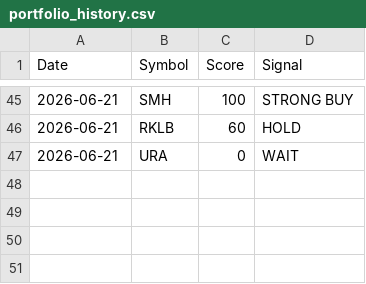
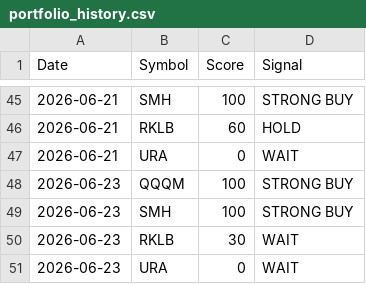
Before and after one commit to totodavil-collab/StockScanner, a CSV file: portfolio_history.csv, drawn as a sheet; only a part is shown, gaps mark what is left out.

```diff
--- a/portfolio_history.csv
+++ b/portfolio_history.csv
@@ -47 +47,5 @@ Date,Symbol,Score,Signal
 2026-06-21,URA,0,WAIT
+2026-06-23,QQQM,100,STRONG BUY
+2026-06-23,SMH,100,STRONG BUY
+2026-06-23,RKLB,30,WAIT
+2026-06-23,URA,0,WAIT
```
Also changed, not shown: 6 other files.
